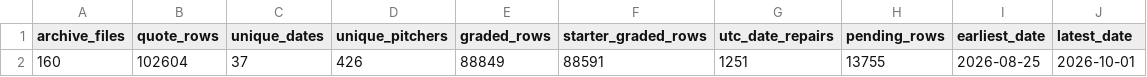
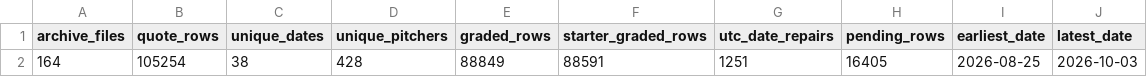
Before and after one commit to meverhart913/mlb-betting-lab, a CSV file: outputs/free_pitcher_k_archive_status.csv, drawn as a sheet; removed rows and columns are numbered as before the commit, all else as after; the diff names each change by its address in the sheet, - before the commit and + after, or states it on an @@ line.

```diff
--- a/outputs/free_pitcher_k_archive_status.csv
+++ b/outputs/free_pitcher_k_archive_status.csv
-row 2: 160 | 102604 | 37 | 426 | 88849 | 88591 | 1251 | 13755 | 2026-08-25 | 2026-10-01
+row 2: 164 | 105254 | 38 | 428 | 88849 | 88591 | 1251 | 16405 | 2026-08-25 | 2026-10-03
```
